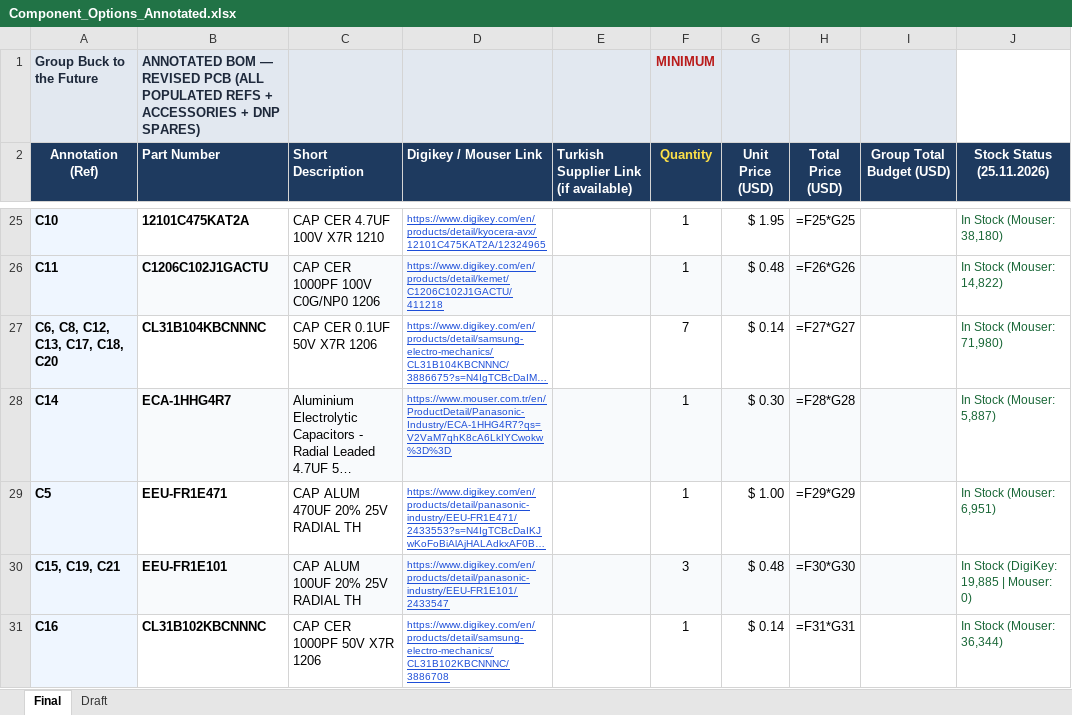
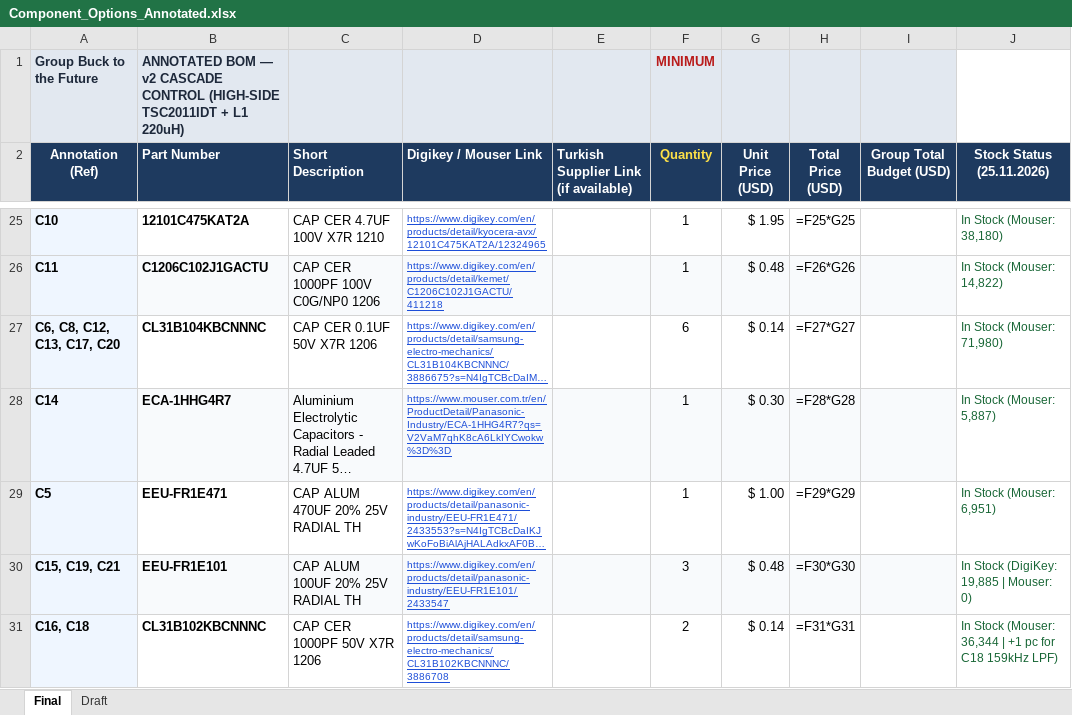
Before and after one commit to talhas21/ee463-hardware-project, an Excel workbook: Component_Options_Annotated.xlsx, sheet Final, drawn as a sheet; only a part is shown, gaps mark what is left out; long unchanged cells end in …; values as stored, in another font and other column widths than the file's, no borders; formulas without a stored value are shown as written; the diff covers the shown part only; the diff names each change by its address in the sheet, - before the commit and + after, or states it on an @@ line.

Commit message:
v2 cascade control: high-side inductor current reading via shunt, TSC2011IDT SOIC-8, L1 220uH, updated BOM & Gerbers

```diff
--- a/Component_Options_Annotated.xlsx (sheet Final)
+++ b/Component_Options_Annotated.xlsx (sheet Final)
-B1 (Part Number): …BOM — REVISED PCB (ALL POPULATED REFS + ACCESSORIES + DNP SPARES)
+B1 (Part Number): …BOM — v2 CASCADE CONTROL (HIGH-SIDE TSC2011IDT + L1 220uH)
-A27 (Annotation (Ref)): C6, C8, C12, C13, C17, C18, C20
+A27 (Annotation (Ref)): C6, C8, C12, C13, C17, C20
-F27 (Quantity): 7
+F27 (Quantity): 6
-A31 (Annotation (Ref)): C16
+A31 (Annotation (Ref)): C16, C18
-F31 (Quantity): 1
+F31 (Quantity): 2
-J31 (Stock Status (25.11.2026)): In Stock (Mouser: 36,344)
+J31 (Stock Status (25.11.2026)): In Stock (Mouser: 36,344 | +1 pc for C18 159kHz LPF)
```
Also changed, not shown: 21 edited cells elsewhere in this sheet, 27 other files.
